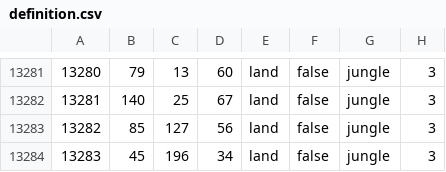
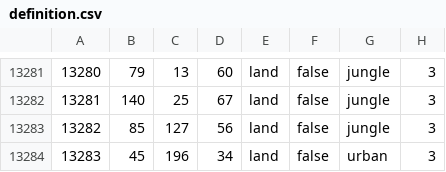
Before and after one commit to stjern90/hoi4_mod, a CSV file: bicemodded/map/definition.csv, drawn as a sheet; only a part is shown, gaps mark what is left out.

Commit message:
fixed Berlin jungle issue

```diff
--- a/bicemodded/map/definition.csv
+++ b/bicemodded/map/definition.csv
@@ -13283,2 +13283,2 @@
 13282;85;127;56;land;false;jungle;3
-13283;45;196;34;land;false;jungle;3
+13283;45;196;34;land;false;urban;3
```
